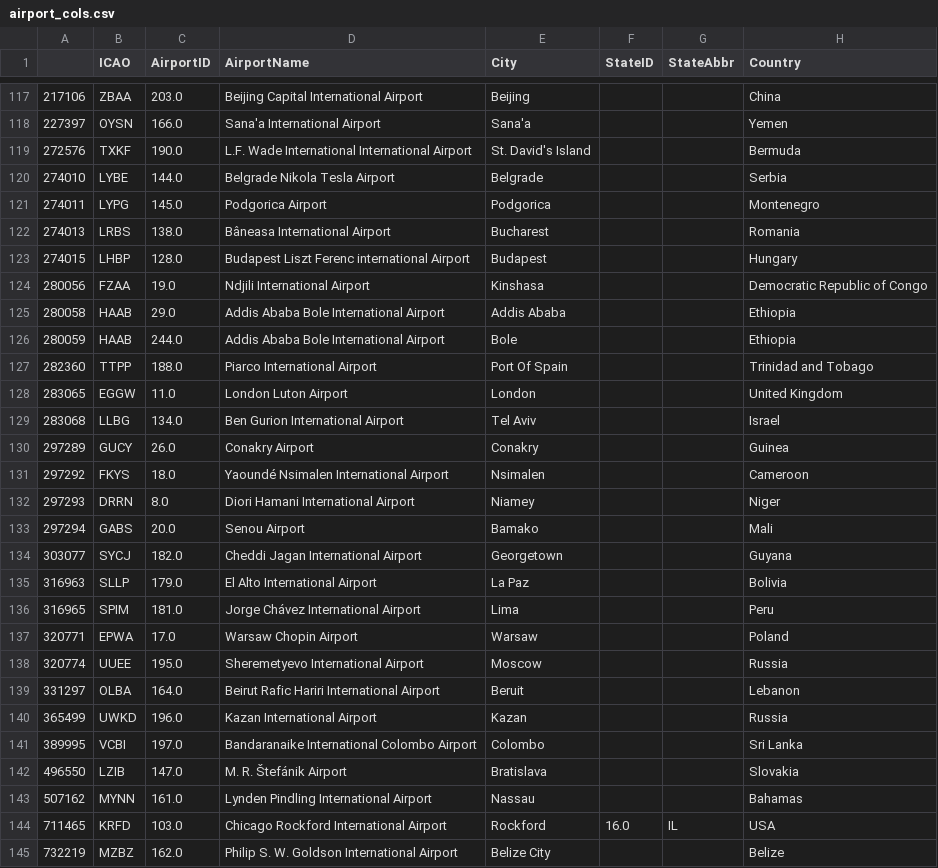
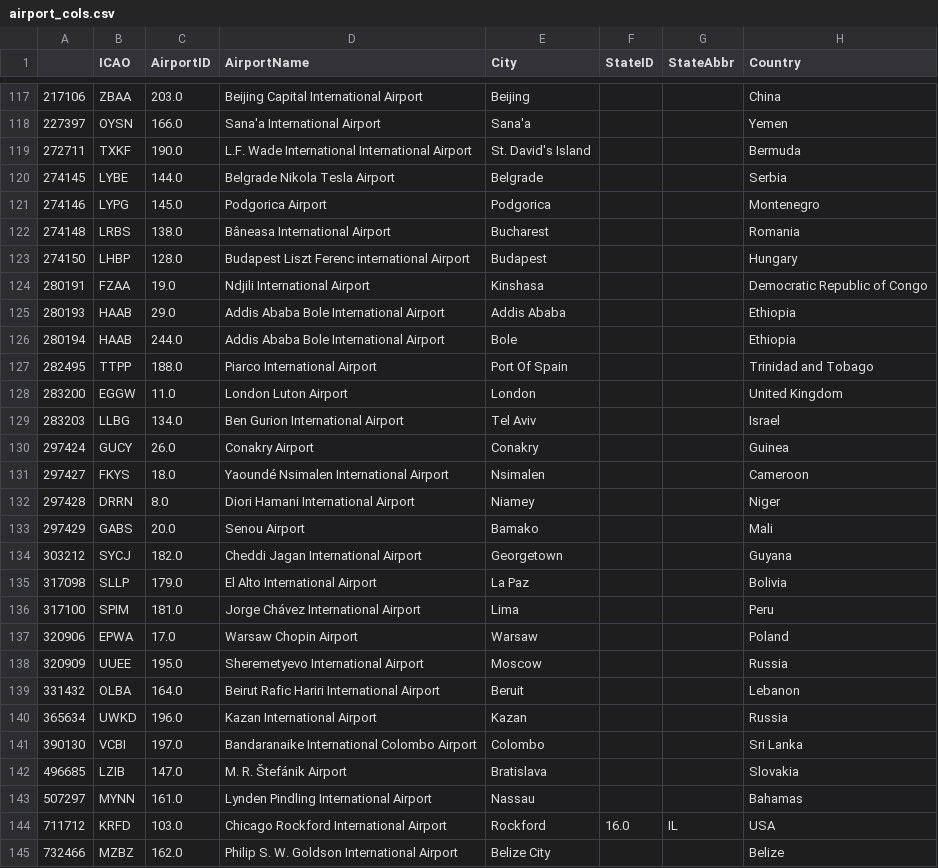
Before and after one commit to UWCHR/ice-air, a CSV file: analyze/output/airport_cols.csv, drawn as a sheet; only a part is shown, gaps mark what is left out; the diff covers the shown part only.

```diff
--- a/analyze/output/airport_cols.csv
+++ b/analyze/output/airport_cols.csv
@@ -118,28 +118,28 @@
 227397|OYSN|166.0|Sana'a International Airport|Sana'a|||Yemen
-272576|TXKF|190.0|L.F. Wade International International Airport|St. David's Island|||Bermuda
-274010|LYBE|144.0|Belgrade Nikola Tesla Airport|Belgrade|||Serbia
-274011|LYPG|145.0|Podgorica Airport|Podgorica|||Montenegro
-274013|LRBS|138.0|Bâneasa International Airport|Bucharest|||Romania
-274015|LHBP|128.0|Budapest Liszt Ferenc international Airport|Budapest|||Hungary
-280056|FZAA|19.0|Ndjili International Airport|Kinshasa|||Democratic Republic of Congo
-280058|HAAB|29.0|Addis Ababa Bole International Airport|Addis Ababa|||Ethiopia
-280059|HAAB|244.0|Addis Ababa Bole International Airport|Bole|||Ethiopia
-282360|TTPP|188.0|Piarco International Airport|Port Of Spain|||Trinidad and Tobago
-283065|EGGW|11.0|London Luton Airport|London|||United Kingdom
-283068|LLBG|134.0|Ben Gurion International Airport|Tel Aviv|||Israel
-297289|GUCY|26.0|Conakry Airport|Conakry|||Guinea
-297292|FKYS|18.0|Yaoundé Nsimalen International Airport|Nsimalen|||Cameroon
-297293|DRRN|8.0|Diori Hamani International Airport|Niamey|||Niger
-297294|GABS|20.0|Senou Airport|Bamako|||Mali
-303077|SYCJ|182.0|Cheddi Jagan International Airport|Georgetown|||Guyana
-316963|SLLP|179.0|El Alto International Airport |La Paz|||Bolivia
-316965|SPIM|181.0|Jorge Chávez International Airport |Lima|||Peru
-320771|EPWA|17.0|Warsaw Chopin Airport|Warsaw|||Poland
-320774|UUEE|195.0|Sheremetyevo International Airport|Moscow|||Russia
-331297|OLBA|164.0|Beirut Rafic Hariri International Airport|Beruit|||Lebanon
-365499|UWKD|196.0|Kazan International Airport|Kazan|||Russia
-389995|VCBI|197.0|Bandaranaike International Colombo Airport|Colombo|||Sri Lanka
-496550|LZIB|147.0|M. R. Štefánik Airport|Bratislava|||Slovakia
-507162|MYNN|161.0|Lynden Pindling International Airport|Nassau|||Bahamas
-711465|KRFD|103.0|Chicago Rockford International Airport|Rockford|16.0|IL|USA
-732219|MZBZ|162.0|Philip S. W. Goldson International Airport|Belize City|||Belize
+272711|TXKF|190.0|L.F. Wade International International Airport|St. David's Island|||Bermuda
+274145|LYBE|144.0|Belgrade Nikola Tesla Airport|Belgrade|||Serbia
+274146|LYPG|145.0|Podgorica Airport|Podgorica|||Montenegro
+274148|LRBS|138.0|Bâneasa International Airport|Bucharest|||Romania
+274150|LHBP|128.0|Budapest Liszt Ferenc international Airport|Budapest|||Hungary
+280191|FZAA|19.0|Ndjili International Airport|Kinshasa|||Democratic Republic of Congo
+280193|HAAB|29.0|Addis Ababa Bole International Airport|Addis Ababa|||Ethiopia
+280194|HAAB|244.0|Addis Ababa Bole International Airport|Bole|||Ethiopia
+282495|TTPP|188.0|Piarco International Airport|Port Of Spain|||Trinidad and Tobago
+283200|EGGW|11.0|London Luton Airport|London|||United Kingdom
+283203|LLBG|134.0|Ben Gurion International Airport|Tel Aviv|||Israel
+297424|GUCY|26.0|Conakry Airport|Conakry|||Guinea
+297427|FKYS|18.0|Yaoundé Nsimalen International Airport|Nsimalen|||Cameroon
+297428|DRRN|8.0|Diori Hamani International Airport|Niamey|||Niger
+297429|GABS|20.0|Senou Airport|Bamako|||Mali
+303212|SYCJ|182.0|Cheddi Jagan International Airport|Georgetown|||Guyana
+317098|SLLP|179.0|El Alto International Airport |La Paz|||Bolivia
+317100|SPIM|181.0|Jorge Chávez International Airport |Lima|||Peru
+320906|EPWA|17.0|Warsaw Chopin Airport|Warsaw|||Poland
+320909|UUEE|195.0|Sheremetyevo International Airport|Moscow|||Russia
+331432|OLBA|164.0|Beirut Rafic Hariri International Airport|Beruit|||Lebanon
+365634|UWKD|196.0|Kazan International Airport|Kazan|||Russia
+390130|VCBI|197.0|Bandaranaike International Colombo Airport|Colombo|||Sri Lanka
+496685|LZIB|147.0|M. R. Štefánik Airport|Bratislava|||Slovakia
+507297|MYNN|161.0|Lynden Pindling International Airport|Nassau|||Bahamas
+711712|KRFD|103.0|Chicago Rockford International Airport|Rockford|16.0|IL|USA
+732466|MZBZ|162.0|Philip S. W. Goldson International Airport|Belize City|||Belize
```
Also changed, not shown: 4 added rows, 4 removed rows and 96 edited cells elsewhere in this file, 8 other files.
